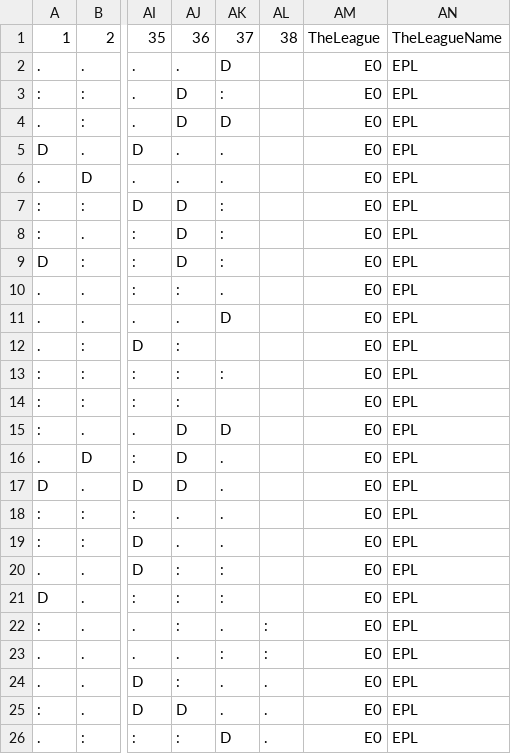
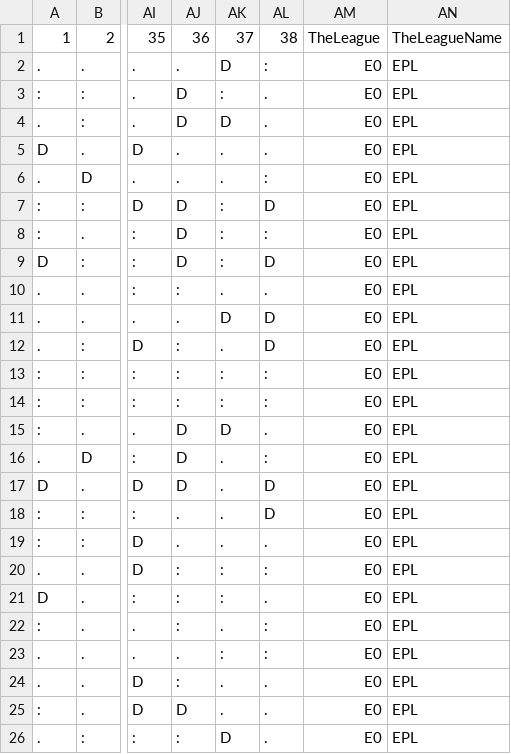
Before and after one commit to maquentin/foot, a CSV file: EPL.team.result.matrix.csv, drawn as a sheet; only a part is shown, gaps mark what is left out; the diff names each change by its address in the sheet, - before the commit and + after, or states it on an @@ line.

```diff
--- a/EPL.team.result.matrix.csv
+++ b/EPL.team.result.matrix.csv
-AL2: (empty)
+AL2: :
-AL3:AL5: (empty)
+AL3:AL5: .
-AL6: (empty)
+AL6: :
-AL7: (empty)
+AL7: D
-AL8: (empty)
+AL8: :
-AL9: (empty)
+AL9: D
-AL10: (empty)
+AL10: .
-AL11:AL12: (empty)
+AL11:AL12: D
-AK12: (empty)
+AK12: .
-AL13:AL14: (empty)
+AL13:AL14: :
-AK14: (empty)
+AK14: :
-AL15: (empty)
+AL15: .
-AL16: (empty)
+AL16: :
-AL17:AL18: (empty)
+AL17:AL18: D
-AL19: (empty)
+AL19: .
-AL20: (empty)
+AL20: :
-AL21: (empty)
+AL21: .
```
Also changed, not shown: 1 other file.
